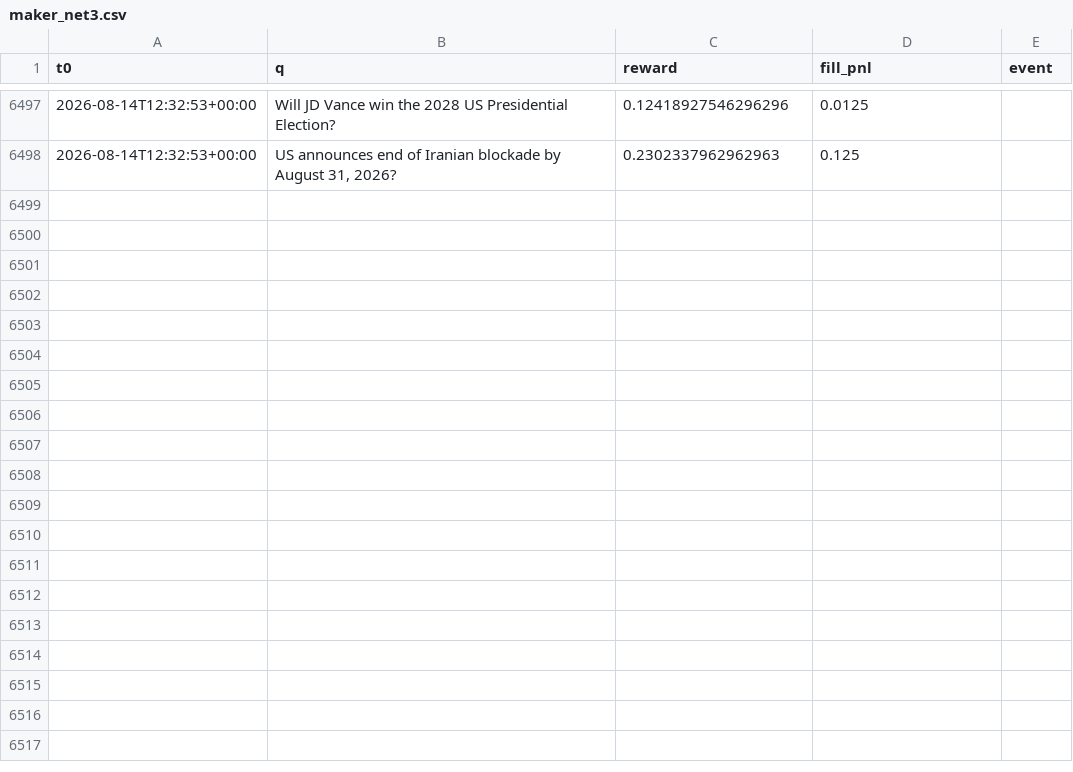
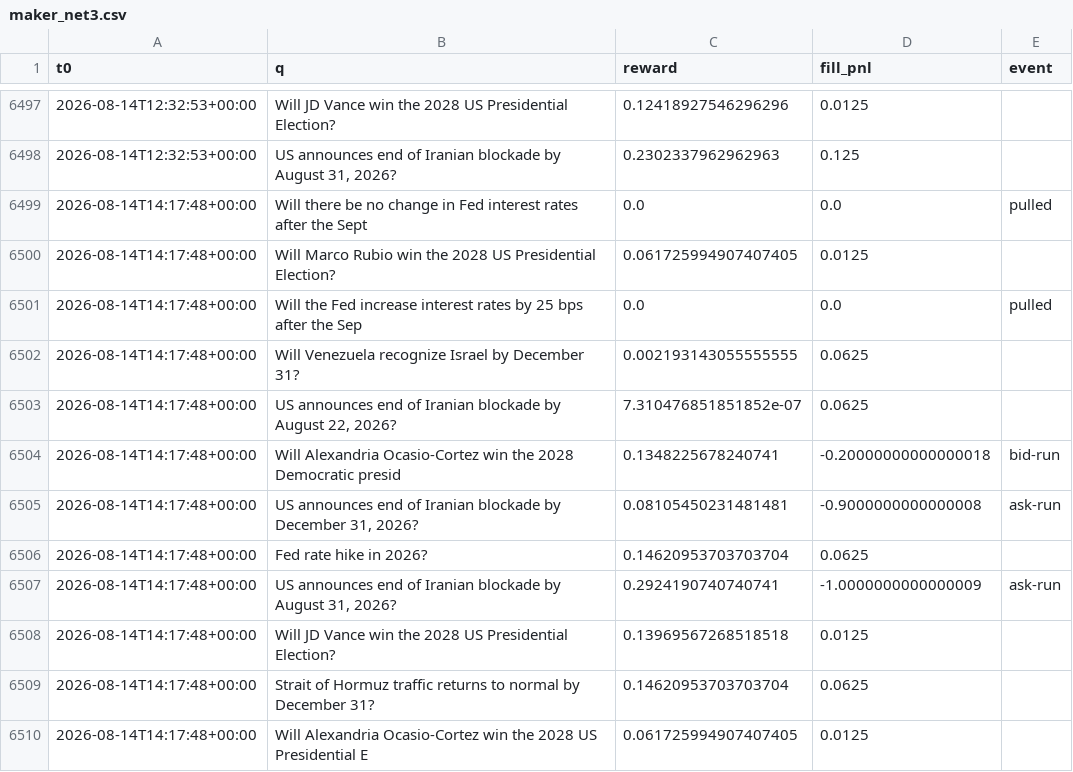
Before and after one commit to Savi-Swar/desk, a CSV file: collected/maker_net3.csv, drawn as a sheet; only a part is shown, gaps mark what is left out; the diff names each change by its address in the sheet, - before the commit and + after, or states it on an @@ line.

```diff
--- a/collected/maker_net3.csv
+++ b/collected/maker_net3.csv
+row 6499: 2026-08-14T14:17:48+00:00 | Will there be no change in Fed interest rates after the Sept | 0.0 | 0.0 | pulled
+row 6500: 2026-08-14T14:17:48+00:00 | Will Marco Rubio win the 2028 US Presidential Election? | 0.061725994907407405 | 0.0125
+row 6501: 2026-08-14T14:17:48+00:00 | Will the Fed increase interest rates by 25 bps after the Sep | 0.0 | 0.0 | pulled
+row 6502: 2026-08-14T14:17:48+00:00 | Will Venezuela recognize Israel by December 31? | 0.002193143055555555 | 0.0625
+row 6503: 2026-08-14T14:17:48+00:00 | US announces end of Iranian blockade by August 22, 2026? | 7.310476851851852e-07 | 0.0625
+row 6504: 2026-08-14T14:17:48+00:00 | Will Alexandria Ocasio-Cortez win the 2028 Democratic presid | 0.1348225678240741 | -0.20000000000000018 | bid-run
+row 6505: 2026-08-14T14:17:48+00:00 | US announces end of Iranian blockade by December 31, 2026? | 0.08105450231481481 | -0.9000000000000008 | ask-run
+row 6506: 2026-08-14T14:17:48+00:00 | Fed rate hike in 2026? | 0.14620953703703704 | 0.0625
+row 6507: 2026-08-14T14:17:48+00:00 | US announces end of Iranian blockade by August 31, 2026? | 0.2924190740740741 | -1.0000000000000009 | ask-run
+row 6508: 2026-08-14T14:17:48+00:00 | Will JD Vance win the 2028 US Presidential Election? | 0.13969567268518518 | 0.0125
+row 6509: 2026-08-14T14:17:48+00:00 | Strait of Hormuz traffic returns to normal by December 31? | 0.14620953703703704 | 0.0625
+row 6510: 2026-08-14T14:17:48+00:00 | Will Alexandria Ocasio-Cortez win the 2028 US Presidential E | 0.061725994907407405 | 0.0125
```
Also changed, not shown: collected/maker_book.csv, collected/maker_net.csv, 1 other file.
